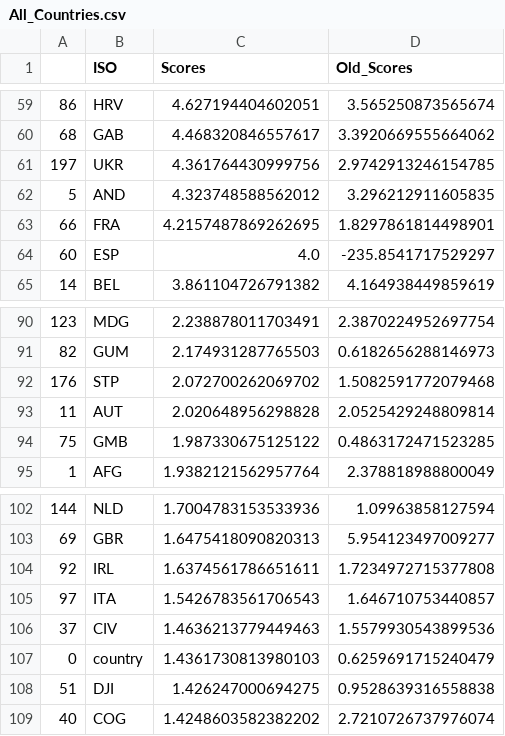
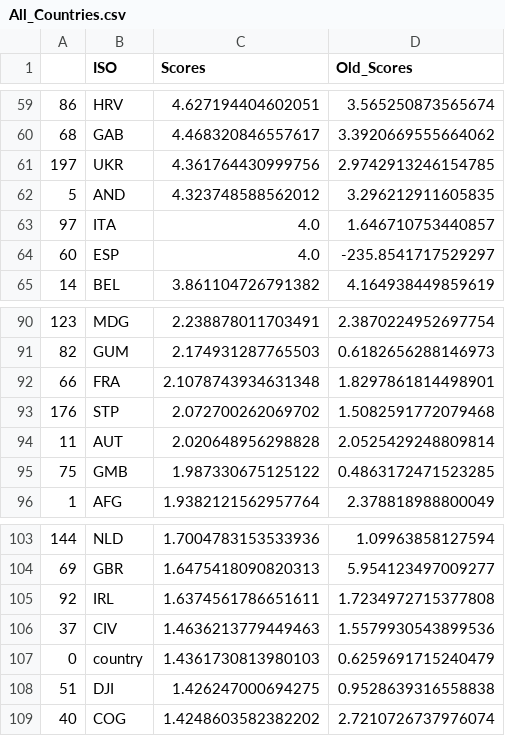
Before and after one commit to ovelixasterix/greek_project, a CSV file: All_Countries.csv, drawn as a sheet; only a part is shown, gaps mark what is left out; removed rows and columns are numbered as before the commit, all else as after; the diff names each change by its address in the sheet, - before the commit and + after, or states it on an @@ line.

Commit message:
Add files via upload

```diff
--- a/All_Countries.csv
+++ b/All_Countries.csv
-row 63: 66 | FRA | 4.2157487869262695 | 1.8297861814498901
+row 63: 97 | ITA | 4.0 | 1.646710753440857
+row 92: 66 | FRA | 2.1078743934631348 | 1.8297861814498901
-row 105: 97 | ITA | 1.5426783561706543 | 1.646710753440857
```
